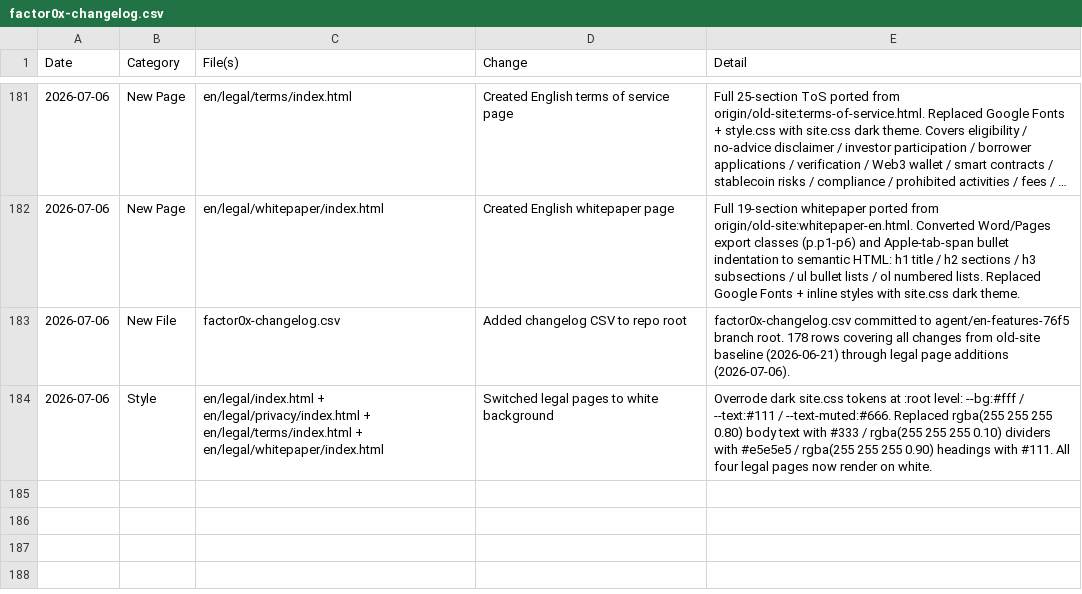
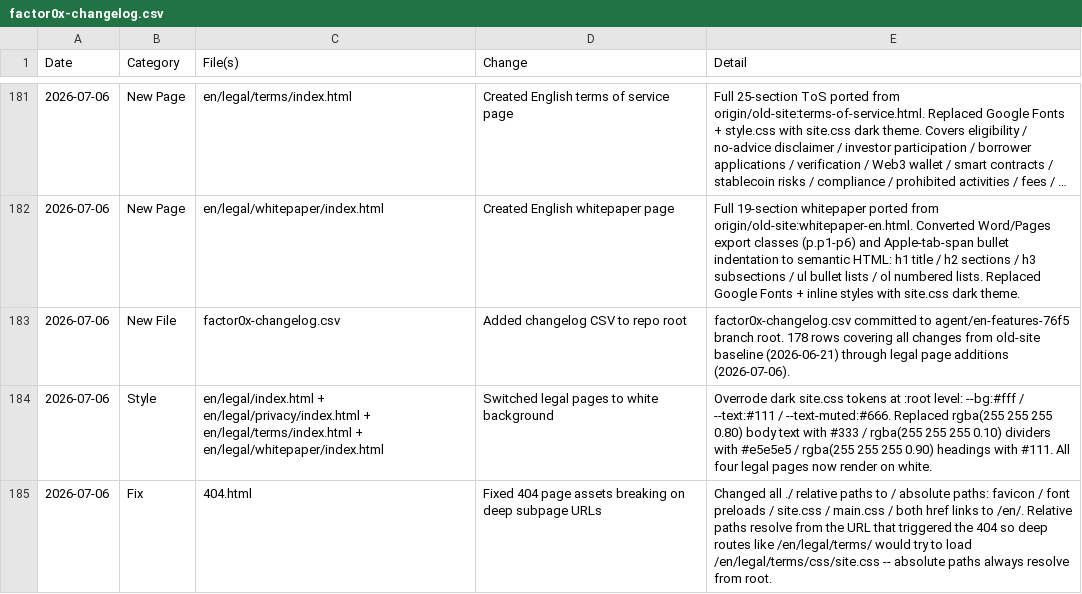
Before and after one commit to bitilia/Factor0x-website, a CSV file: factor0x-changelog.csv, drawn as a sheet; only a part is shown, gaps mark what is left out; long unchanged cells end in ….

```diff
--- a/factor0x-changelog.csv
+++ b/factor0x-changelog.csv
@@ -184 +184,2 @@ Date,Category,File(s),Change,Detail
 "2026-07-06","Style","en/legal/index.html + en/legal/privacy/index.html + en/legal/terms/index.html + en/legal/whitepaper/index.html","Switched legal pages to white background","Overrode dark site.css tokens at :root level: --bg:#fff / --text:#111 / --text-muted:#666. Replaced rgba(255 255 255 0.80) body text with #333 / rgba(255 255 255 0.10) dividers with #e5e5e5 / rgba(255 255 255 0.90) headings with #111. All four legal pages now render on white."
+"2026-07-06","Fix","404.html","Fixed 404 page assets breaking on deep subpage URLs","Changed all ./ relative paths to / absolute paths: favicon / font preloads / site.css / main.css / both href links to /en/. Relative paths resolve from the URL that triggered the 404 so deep routes like /en/legal/terms/ would try to load /en/legal/terms/css/site.css -- absolute paths always resolve from root."
```
Also changed, not shown: 1 other file.
